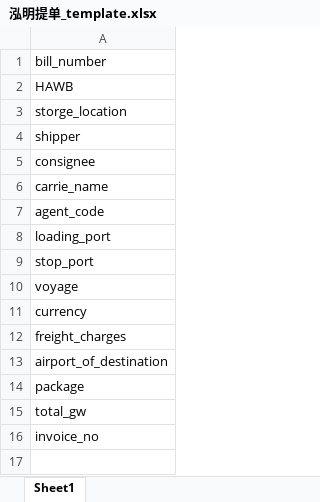
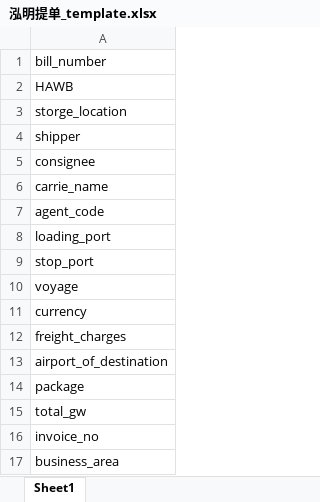
Before and after one commit to BriskyGates/self_improve, an Excel workbook: hongming_backend/template/泓明提单_template.xlsx, sheet Sheet1, drawn as a sheet; values as stored, in another font and other column widths than the file's, no borders; the diff names each change by its address in the sheet, - before the commit and + after, or states it on an @@ line.

```diff
--- a/hongming_backend/template/泓明提单_template.xlsx (sheet Sheet1)
+++ b/hongming_backend/template/泓明提单_template.xlsx (sheet Sheet1)
+row 17: business_area
```
Also changed, not shown: 6 other files.
